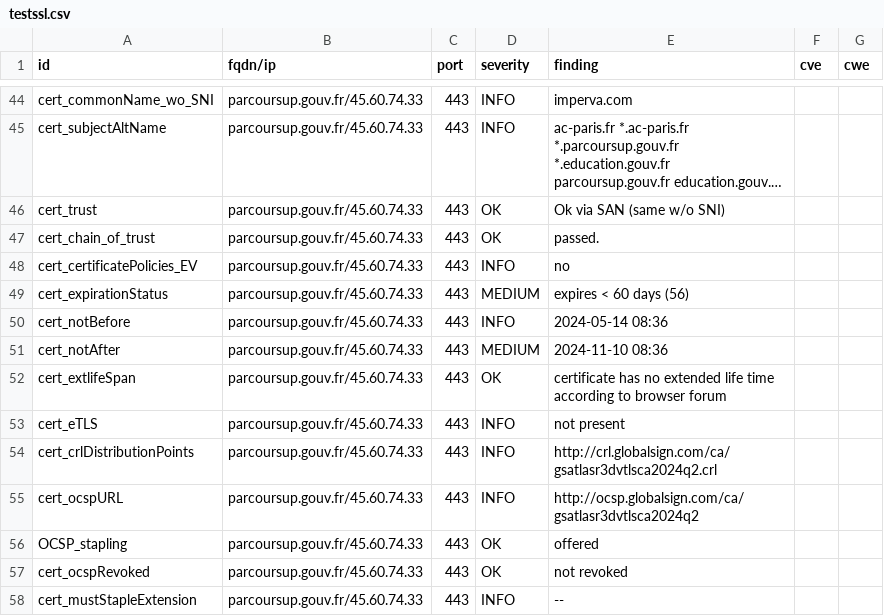
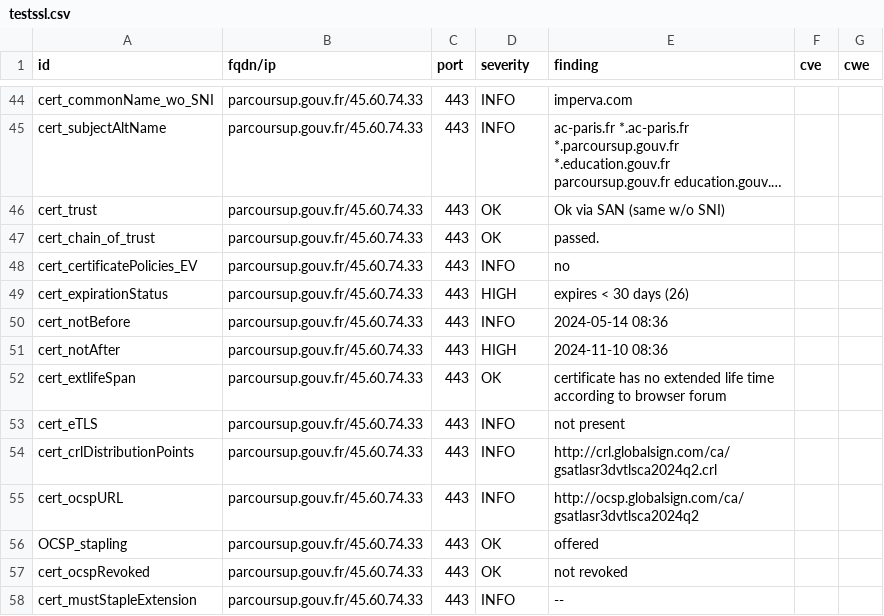
Before and after one commit to GKO-org/dashlordPrd8, a CSV file: results/aHR0cHM6Ly9wYXJjb3Vyc3VwLmdvdXYuZnI=/testssl.csv, drawn as a sheet; only a part is shown, gaps mark what is left out; long unchanged cells end in ….

```diff
--- a/results/aHR0cHM6Ly9wYXJjb3Vyc3VwLmdvdXYuZnI=/testssl.csv
+++ b/results/aHR0cHM6Ly9wYXJjb3Vyc3VwLmdvdXYuZnI=/testssl.csv
@@ -48,5 +48,5 @@
 "cert_certificatePolicies_EV","parcoursup.gouv.fr/45.60.74.33","443","INFO","no","",""
-"cert_expirationStatus","parcoursup.gouv.fr/45.60.74.33","443","MEDIUM","expires < 60 days (56)","",""
+"cert_expirationStatus","parcoursup.gouv.fr/45.60.74.33","443","HIGH","expires < 30 days (26)","",""
 "cert_notBefore","parcoursup.gouv.fr/45.60.74.33","443","INFO","2024-05-14 08:36","",""
-"cert_notAfter","parcoursup.gouv.fr/45.60.74.33","443","MEDIUM","2024-11-10 08:36","",""
+"cert_notAfter","parcoursup.gouv.fr/45.60.74.33","443","HIGH","2024-11-10 08:36","",""
 "cert_extlifeSpan","parcoursup.gouv.fr/45.60.74.33","443","OK","certificate has no extended life time according to browser forum","",""
```
Also changed, not shown: 8 other files.
